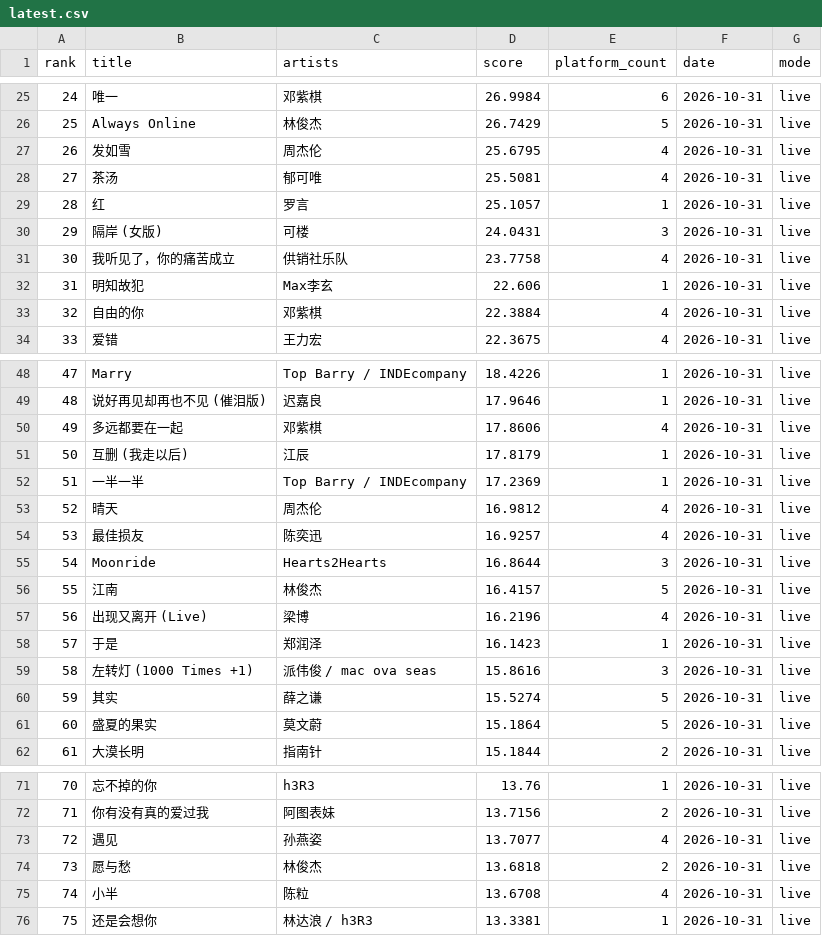
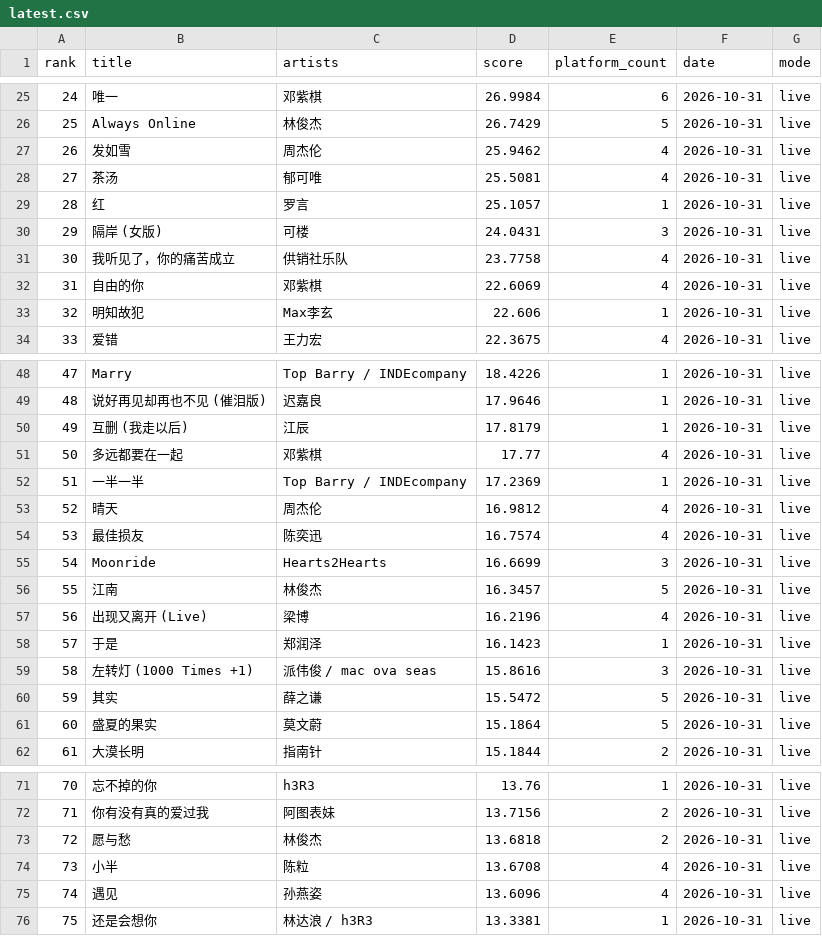
Before and after one commit to arnoldhao/resonance, a CSV file: dist/data/latest.csv, drawn as a sheet; only a part is shown, gaps mark what is left out; the diff covers the shown part only.

```diff
--- a/dist/data/latest.csv
+++ b/dist/data/latest.csv
@@ -26,3 +26,3 @@
 "25","Always Online","林俊杰","26.7429","5","2026-10-31","live"
-"26","发如雪","周杰伦","25.6795","4","2026-10-31","live"
+"26","发如雪","周杰伦","25.9462","4","2026-10-31","live"
 "27","茶汤","郁可唯","25.5081","4","2026-10-31","live"
@@ -31,4 +31,4 @@
 "30","我听见了，你的痛苦成立","供销社乐队","23.7758","4","2026-10-31","live"
-"31","明知故犯","Max李玄","22.606","1","2026-10-31","live"
-"32","自由的你","邓紫棋","22.3884","4","2026-10-31","live"
+"31","自由的你","邓紫棋","22.6069","4","2026-10-31","live"
+"32","明知故犯","Max李玄","22.606","1","2026-10-31","live"
 "33","爱错","王力宏","22.3675","4","2026-10-31","live"
@@ -49,9 +49,9 @@
 "48","说好再见却再也不见 (催泪版)","迟嘉良","17.9646","1","2026-10-31","live"
-"49","多远都要在一起","邓紫棋","17.8606","4","2026-10-31","live"
-"50","互删 (我走以后)","江辰","17.8179","1","2026-10-31","live"
+"49","互删 (我走以后)","江辰","17.8179","1","2026-10-31","live"
+"50","多远都要在一起","邓紫棋","17.77","4","2026-10-31","live"
 "51","一半一半","Top Barry / INDEcompany","17.2369","1","2026-10-31","live"
 "52","晴天","周杰伦","16.9812","4","2026-10-31","live"
-"53","最佳损友","陈奕迅","16.9257","4","2026-10-31","live"
-"54","Moonride","Hearts2Hearts","16.8644","3","2026-10-31","live"
-"55","江南","林俊杰","16.4157","5","2026-10-31","live"
+"53","最佳损友","陈奕迅","16.7574","4","2026-10-31","live"
+"54","Moonride","Hearts2Hearts","16.6699","3","2026-10-31","live"
+"55","江南","林俊杰","16.3457","5","2026-10-31","live"
 "56","出现又离开 (Live)","梁博","16.2196","4","2026-10-31","live"
@@ -59,3 +59,3 @@
 "58","左转灯 (1000 Times +1)","派伟俊 / mac ova seas","15.8616","3","2026-10-31","live"
-"59","其实","薛之谦","15.5274","5","2026-10-31","live"
+"59","其实","薛之谦","15.5472","5","2026-10-31","live"
 "60","盛夏的果实","莫文蔚","15.1864","5","2026-10-31","live"
@@ -72,5 +72,5 @@
 "71","你有没有真的爱过我","阿图表妹","13.7156","2","2026-10-31","live"
-"72","遇见","孙燕姿","13.7077","4","2026-10-31","live"
-"73","愿与愁","林俊杰","13.6818","2","2026-10-31","live"
-"74","小半","陈粒","13.6708","4","2026-10-31","live"
+"72","愿与愁","林俊杰","13.6818","2","2026-10-31","live"
+"73","小半","陈粒","13.6708","4","2026-10-31","live"
+"74","遇见","孙燕姿","13.6096","4","2026-10-31","live"
 "75","还是会想你","林达浪 / h3R3","13.3381","1","2026-10-31","live"
```
Also changed, not shown: 12 edited cells elsewhere in this file, 50 other files.
